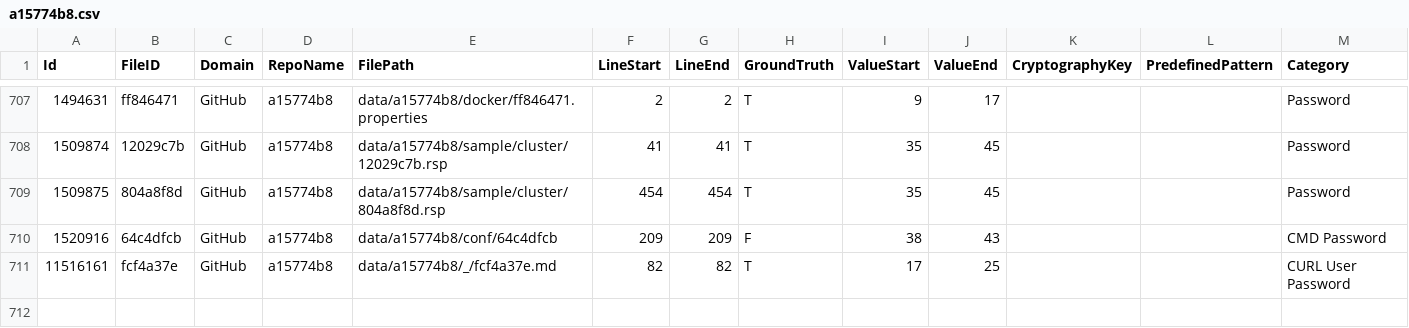
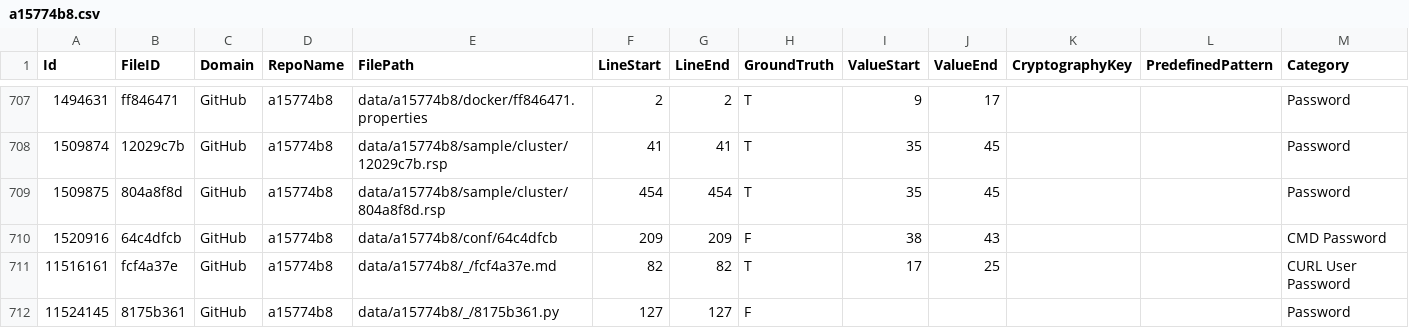
Before and after one commit to Samsung/CredData, a CSV file: meta/a15774b8.csv, drawn as a sheet; only a part is shown, gaps mark what is left out.

```diff
--- a/meta/a15774b8.csv
+++ b/meta/a15774b8.csv
@@ -711 +711,2 @@ Id,FileID,Domain,RepoName,FilePath,LineStart,LineEnd,GroundTruth,ValueStart,Valu
 11516161,fcf4a37e,GitHub,a15774b8,data/a15774b8/_/fcf4a37e.md,82,82,T,17,25,,,CURL User Password
+11524145,8175b361,GitHub,a15774b8,data/a15774b8/_/8175b361.py,127,127,F,,,,,Password
```
Also changed, not shown: meta/22548287.csv, meta/fc8343f4.csv, 3 other files.
